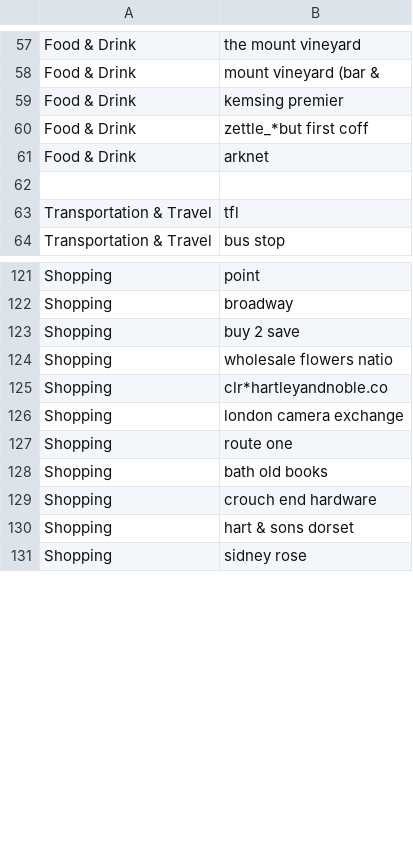
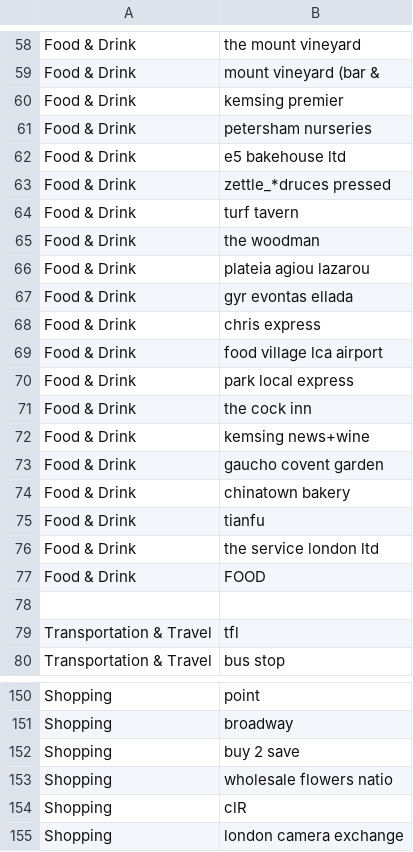
Before and after one commit to NicholasAntoniadesEngineer/expense-categorisation-and-analysis, a CSV file: keyword_mapping.csv, drawn as a sheet; only a part is shown, gaps mark what is left out; the shorter side is filled out with more unchanged rows; the diff covers the shown part only.

```diff
--- a/keyword_mapping.csv
+++ b/keyword_mapping.csv
@@ -59,4 +60,19 @@ Food & Drink,mount vineyard (bar &
 Food & Drink,kemsing premier
-Food & Drink,zettle_*but first coff
-Food & Drink,arknet
+Food & Drink,petersham nurseries
+Food & Drink,e5 bakehouse ltd
+Food & Drink,zettle_*druces pressed
+Food & Drink,turf tavern
+Food & Drink,the woodman
+Food & Drink,plateia agiou lazarou
+Food & Drink,gyr evontas ellada
+Food & Drink,chris express
+Food & Drink,food village lca airport
+Food & Drink,park local express
+Food & Drink,the cock inn
+Food & Drink,kemsing news+wine
+Food & Drink,gaucho covent garden
+Food & Drink,chinatown bakery
+Food & Drink,tianfu
+Food & Drink,the service london ltd
+Food & Drink,FOOD
 
@@ -124,3 +153,3 @@ Shopping,buy 2 save
 Shopping,wholesale flowers natio
-Shopping,clr*hartleyandnoble.co
+Shopping,clR
 Shopping,london camera exchange
```
Also changed, not shown: 44 added rows, 8 removed rows and 1 edited cell elsewhere in this file, 4 other files.
